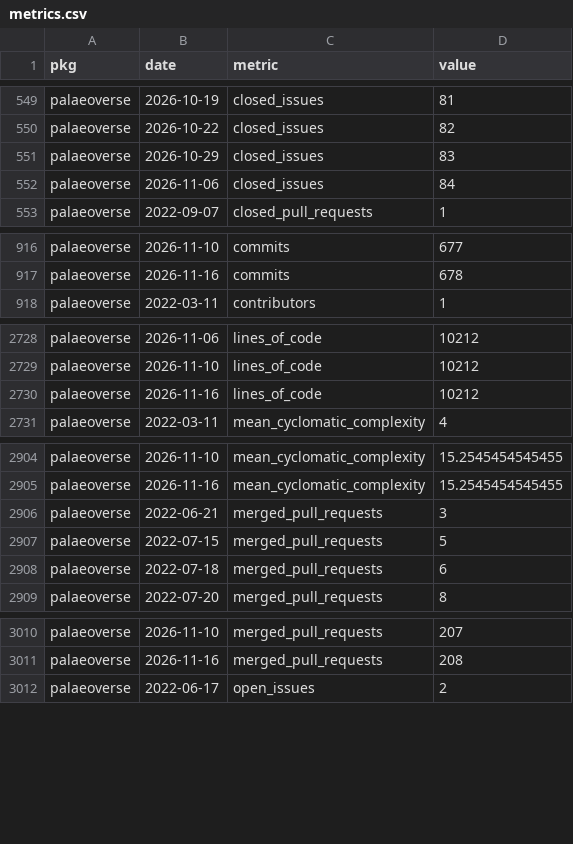
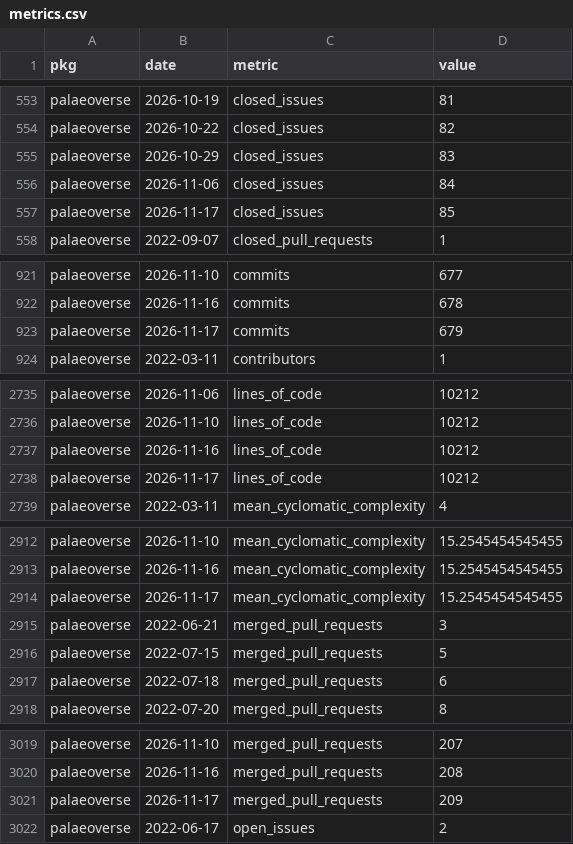
Before and after one commit to palaeoverse/palaeoverse.dashboard, a CSV file: data/metrics.csv, drawn as a sheet; only a part is shown, gaps mark what is left out; the diff covers the shown part only.

```diff
--- a/data/metrics.csv
+++ b/data/metrics.csv
@@ -552,2 +556,3 @@
 "palaeoverse",2026-11-06,"closed_issues",84
+"palaeoverse",2026-11-17,"closed_issues",85
 "palaeoverse",2022-09-07,"closed_pull_requests",1
@@ -917,2 +922,3 @@
 "palaeoverse",2026-11-16,"commits",678
+"palaeoverse",2026-11-17,"commits",679
 "palaeoverse",2022-03-11,"contributors",1
@@ -2730,2 +2737,3 @@
 "palaeoverse",2026-11-16,"lines_of_code",10212
+"palaeoverse",2026-11-17,"lines_of_code",10212
 "palaeoverse",2022-03-11,"mean_cyclomatic_complexity",4
@@ -2905,2 +2913,3 @@
 "palaeoverse",2026-11-16,"mean_cyclomatic_complexity",15.2545454545455
+"palaeoverse",2026-11-17,"mean_cyclomatic_complexity",15.2545454545455
 "palaeoverse",2022-06-21,"merged_pull_requests",3
@@ -3011,2 +3020,3 @@
 "palaeoverse",2026-11-16,"merged_pull_requests",208
+"palaeoverse",2026-11-17,"merged_pull_requests",209
 "palaeoverse",2022-06-17,"open_issues",2
```
Also changed, not shown: 9 added rows and 10 edited cells elsewhere in this file, 3 other files.
